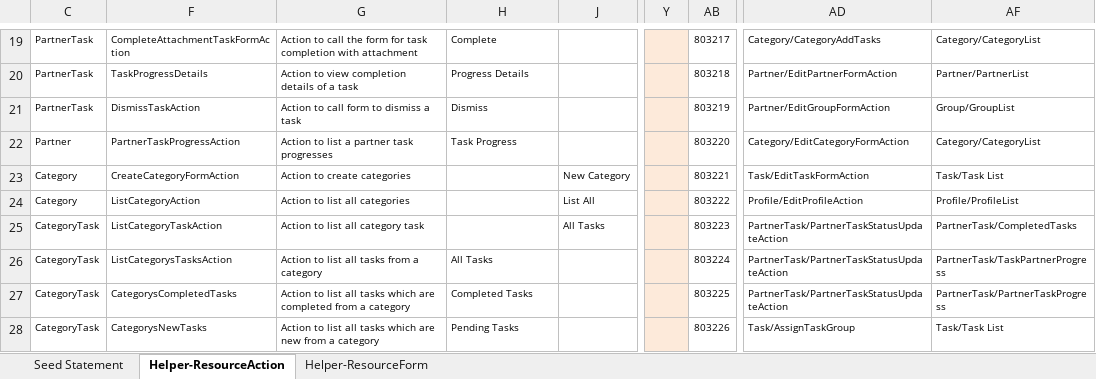
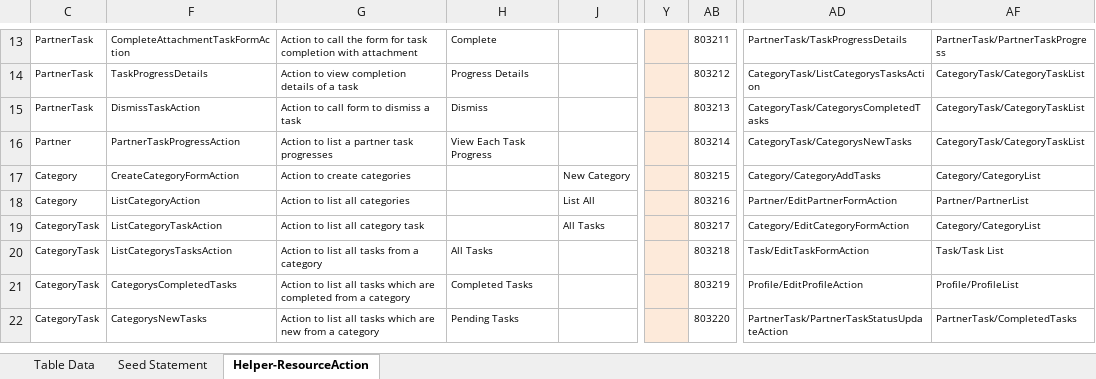
Before and after one commit to MilestoneInnovativeTechnologies/Task, an Excel workbook: Task v2.xlsx, sheet Helper-ResourceAction, drawn as a sheet; only a part is shown, gaps mark what is left out; values as stored, in another font and other column widths than the file's, no borders; table styles not drawn; addresses are those after the commit; the diff covers the shown part only; the diff names each change by its address in the sheet, - before the commit and + after, or states it on an @@ line.

Commit message:
As on 11/02/2020 - Grouping

```diff
--- a/Task v2.xlsx (sheet Helper-ResourceAction)
+++ b/Task v2.xlsx (sheet Helper-ResourceAction)
@@ sheet tab hidden: Helper-ResourceForm @@
@@ sheet tab unhidden: Table Data @@
-AB13: 803217
+AB13: 803211
-AD13: Category/CategoryAddTasks
+AD13: PartnerTask/TaskProgressDetails
-AF13: Category/CategoryList
+AF13: PartnerTask/PartnerTaskProgress
-AB14: 803218
+AB14: 803212
-AD14: Partner/EditPartnerFormAction
+AD14: CategoryTask/ListCategorysTasksAction
-AF14: Partner/PartnerList
+AF14: CategoryTask/CategoryTaskList
-AB15: 803219
+AB15: 803213
-AD15: Partner/EditGroupFormAction
+AD15: CategoryTask/CategorysCompletedTasks
-AF15: Group/GroupList
+AF15: CategoryTask/CategoryTaskList
-H16: Task Progress
+H16: View Each Task Progress
-AB16: 803220
+AB16: 803214
-AD16: Category/EditCategoryFormAction
+AD16: CategoryTask/CategorysNewTasks
-AF16: Category/CategoryList
+AF16: CategoryTask/CategoryTaskList
-AB17: 803221
+AB17: 803215
-AD17: Task/EditTaskFormAction
+AD17: Category/CategoryAddTasks
-AF17: Task/Task List
+AF17: Category/CategoryList
-AB18: 803222
+AB18: 803216
-AD18: Profile/EditProfileAction
+AD18: Partner/EditPartnerFormAction
-AF18: Profile/ProfileList
+AF18: Partner/PartnerList
-AB19: 803223
+AB19: 803217
-AD19: PartnerTask/PartnerTaskStatusUpdateAction
+AD19: Category/EditCategoryFormAction
-AF19: PartnerTask/CompletedTasks
+AF19: Category/CategoryList
-AB20: 803224
+AB20: 803218
-AD20: PartnerTask/PartnerTaskStatusUpdateAction
+AD20: Task/EditTaskFormAction
-AF20: PartnerTask/TaskPartnerProgress
+AF20: Task/Task List
-AB21: 803225
+AB21: 803219
-AD21: PartnerTask/PartnerTaskStatusUpdateAction
+AD21: Profile/EditProfileAction
-AF21: PartnerTask/PartnerTaskProgress
+AF21: Profile/ProfileList
-AB22: 803226
+AB22: 803220
-AD22: Task/AssignTaskGroup
+AD22: PartnerTask/PartnerTaskStatusUpdateAction
-AF22: Task/Task List
+AF22: PartnerTask/CompletedTasks
```
Also changed, not shown: 2 added rows, 9 removed rows and 60 edited cells elsewhere in this sheet, sheet Seed Statement, hidden cells, 38 other files.
